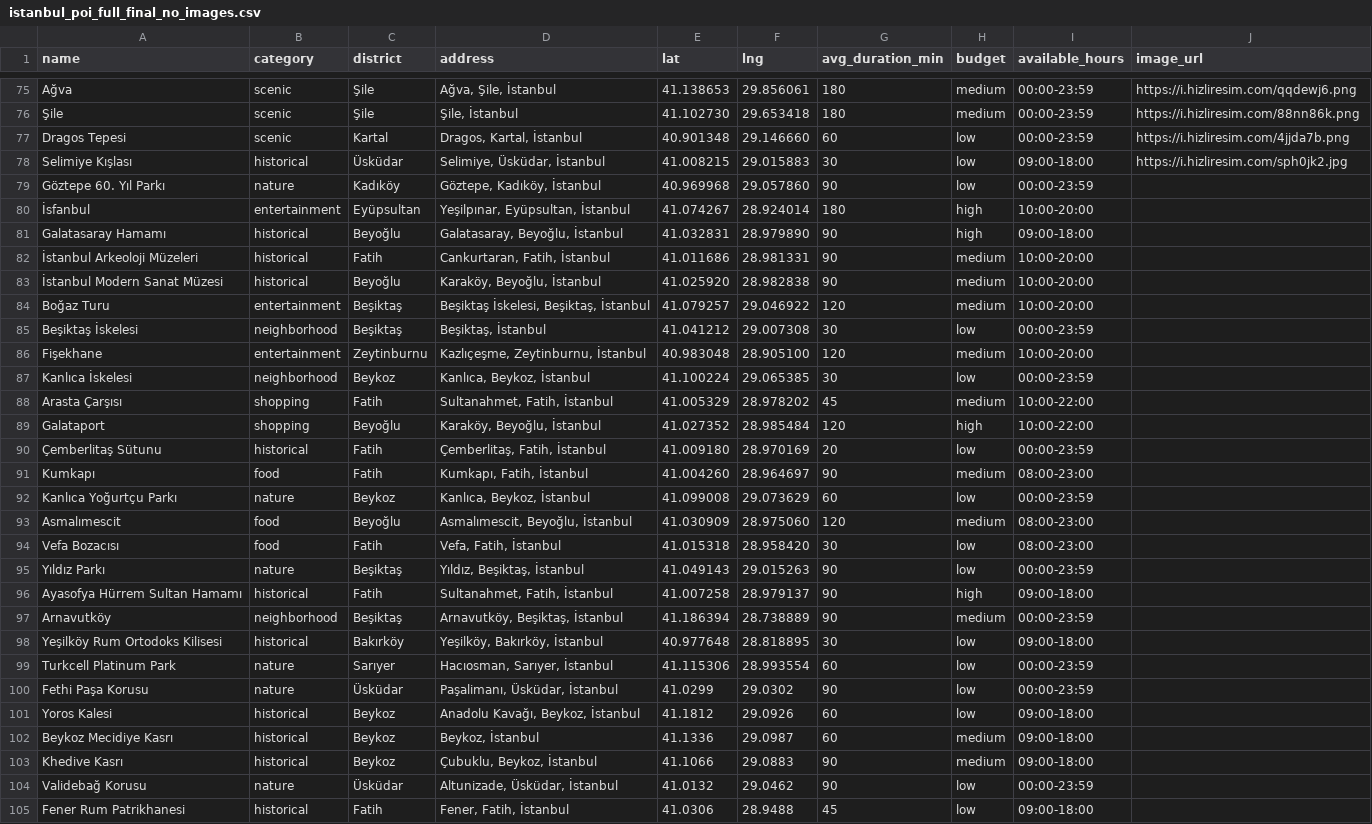
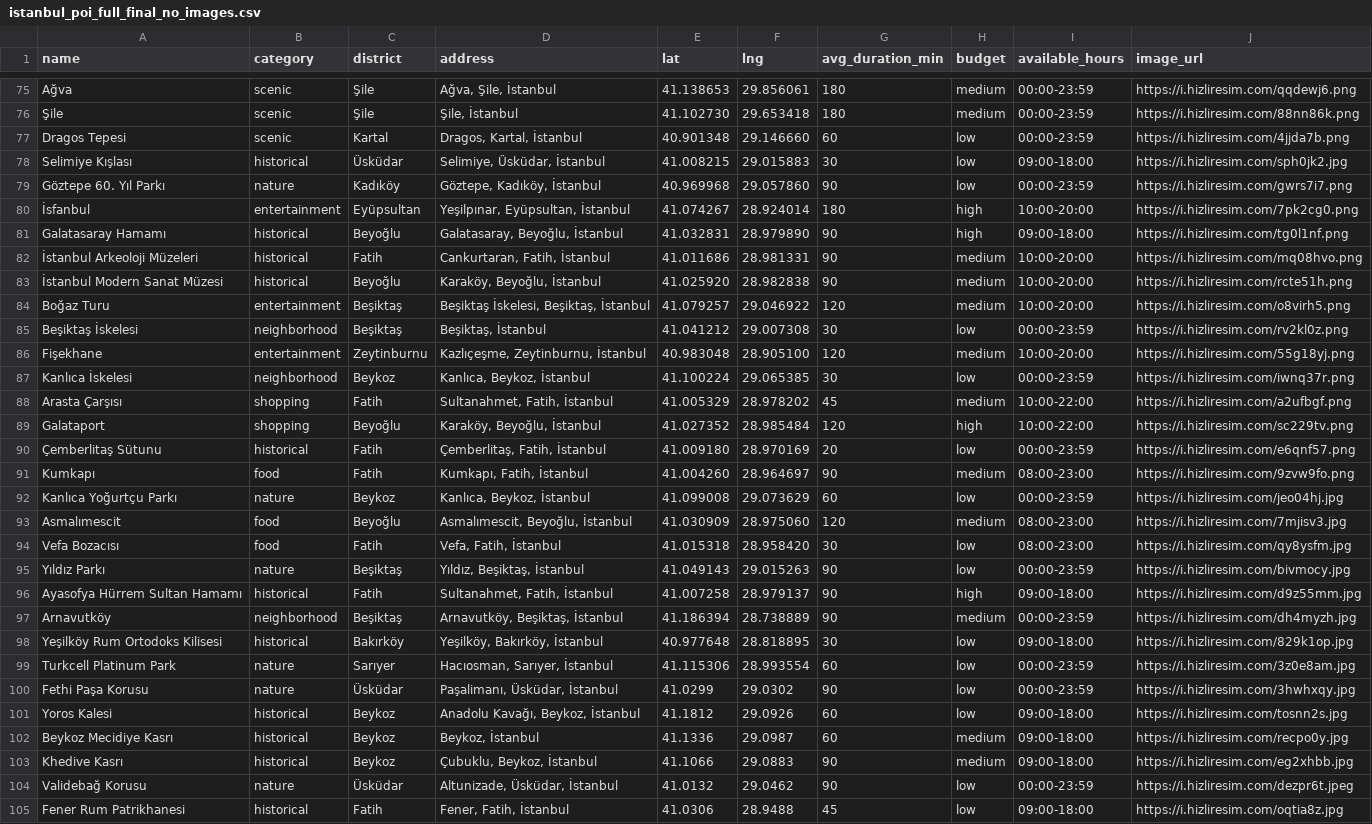
Before and after one commit to ysahingoz21/tripcholic, a CSV file: data/istanbul_poi_full_final_no_images.csv, drawn as a sheet; only a part is shown, gaps mark what is left out; the diff covers the shown part only; the diff names each change by its address in the sheet, - before the commit and + after, or states it on an @@ line.

Commit message:
Complete POI image dataset

```diff
--- a/data/istanbul_poi_full_final_no_images.csv
+++ b/data/istanbul_poi_full_final_no_images.csv
-J79 (image_url): (empty)
+J79 (image_url): https://i.hizliresim.com/gwrs7i7.png
-J80 (image_url): (empty)
+J80 (image_url): https://i.hizliresim.com/7pk2cg0.png
-J81 (image_url): (empty)
+J81 (image_url): https://i.hizliresim.com/tg0l1nf.png
-J82 (image_url): (empty)
+J82 (image_url): https://i.hizliresim.com/mq08hvo.png
-J83 (image_url): (empty)
+J83 (image_url): https://i.hizliresim.com/rcte51h.png
-J84 (image_url): (empty)
+J84 (image_url): https://i.hizliresim.com/o8virh5.png
-J85 (image_url): (empty)
+J85 (image_url): https://i.hizliresim.com/rv2kl0z.png
-J86 (image_url): (empty)
+J86 (image_url): https://i.hizliresim.com/55g18yj.png
-J87 (image_url): (empty)
+J87 (image_url): https://i.hizliresim.com/iwnq37r.png
-J88 (image_url): (empty)
+J88 (image_url): https://i.hizliresim.com/a2ufbgf.png
-J89 (image_url): (empty)
+J89 (image_url): https://i.hizliresim.com/sc229tv.png
-J90 (image_url): (empty)
+J90 (image_url): https://i.hizliresim.com/e6qnf57.png
-J91 (image_url): (empty)
+J91 (image_url): https://i.hizliresim.com/9zvw9fo.png
-J92 (image_url): (empty)
+J92 (image_url): https://i.hizliresim.com/jeo04hj.jpg
-J93 (image_url): (empty)
+J93 (image_url): https://i.hizliresim.com/7mjisv3.jpg
-J94 (image_url): (empty)
+J94 (image_url): https://i.hizliresim.com/qy8ysfm.jpg
-J95 (image_url): (empty)
+J95 (image_url): https://i.hizliresim.com/bivmocy.jpg
-J96 (image_url): (empty)
+J96 (image_url): https://i.hizliresim.com/d9z55mm.jpg
-J97 (image_url): (empty)
+J97 (image_url): https://i.hizliresim.com/dh4myzh.jpg
-J98 (image_url): (empty)
+J98 (image_url): https://i.hizliresim.com/829k1op.jpg
-J99 (image_url): (empty)
+J99 (image_url): https://i.hizliresim.com/3z0e8am.jpg
-J100 (image_url): (empty)
+J100 (image_url): https://i.hizliresim.com/3hwhxqy.jpg
-J101 (image_url): (empty)
+J101 (image_url): https://i.hizliresim.com/tosnn2s.jpg
-J102 (image_url): (empty)
+J102 (image_url): https://i.hizliresim.com/recpo0y.jpg
-J103 (image_url): (empty)
+J103 (image_url): https://i.hizliresim.com/eg2xhbb.jpg
-J104 (image_url): (empty)
+J104 (image_url): https://i.hizliresim.com/dezpr6t.jpeg
-J105 (image_url): (empty)
+J105 (image_url): https://i.hizliresim.com/oqtia8z.jpg
```
Also changed, not shown: 52 edited cells elsewhere in this file.
